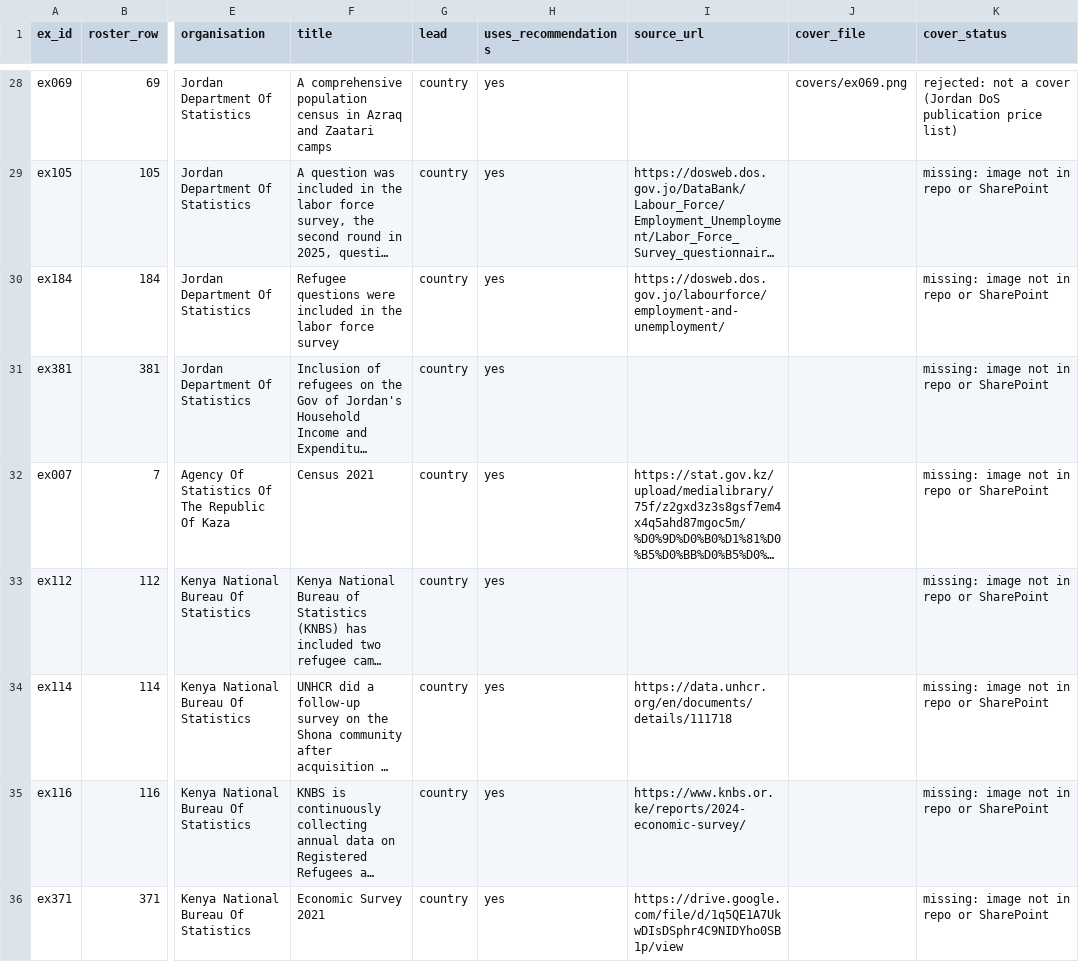
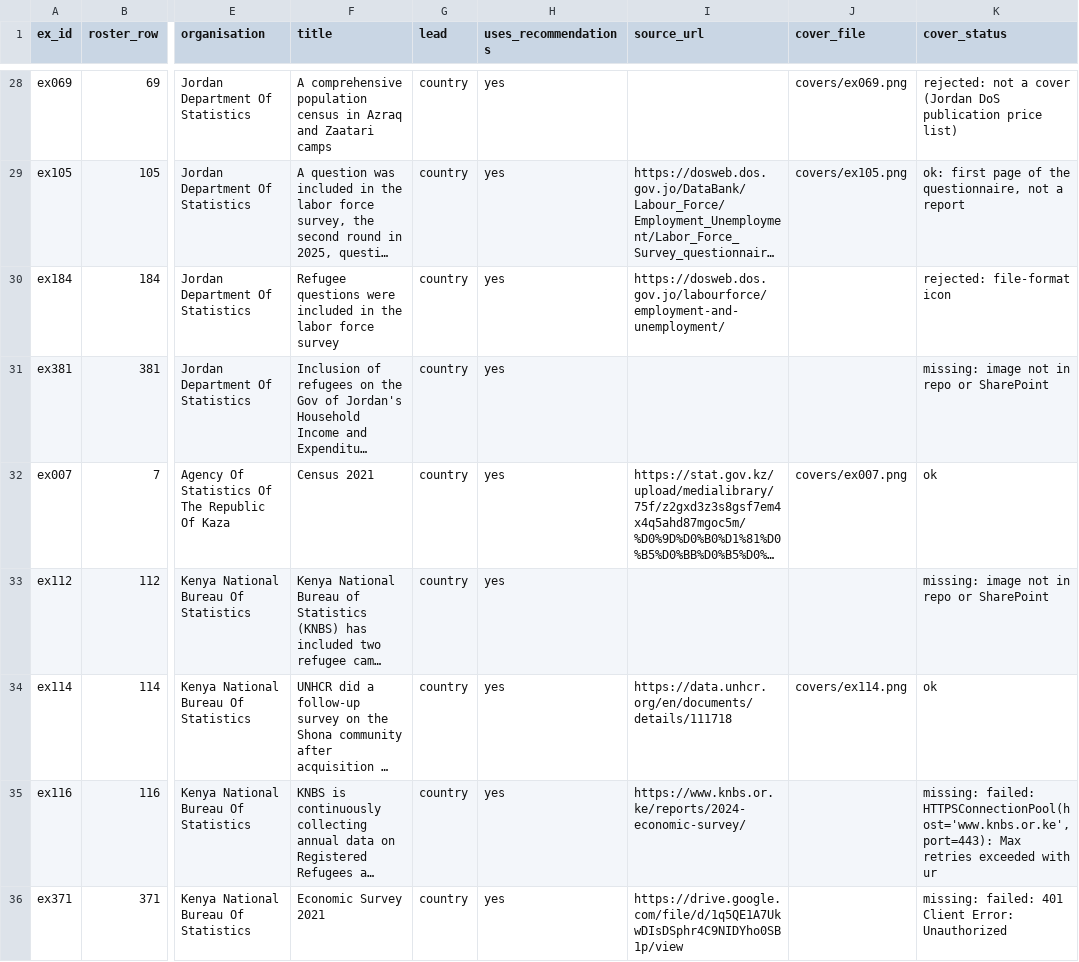
Before and after one commit to egrisstats/gain_sdg_workstream, a CSV file: data/gain_example_links.csv, drawn as a sheet; only a part is shown, gaps mark what is left out; long unchanged cells end in …; the diff covers the shown part only; the diff names each change by its address in the sheet, - before the commit and + after, or states it on an @@ line.

```diff
--- a/data/gain_example_links.csv
+++ b/data/gain_example_links.csv
-J29 (cover_file): (empty)
+J29 (cover_file): covers/ex105.png
-K29 (cover_status): missing: image not in repo or SharePoint
+K29 (cover_status): ok: first page of the questionnaire, not a report
-K30 (cover_status): missing: image not in repo or SharePoint
+K30 (cover_status): rejected: file-format icon
-J32 (cover_file): (empty)
+J32 (cover_file): covers/ex007.png
-K32 (cover_status): missing: image not in repo or SharePoint
+K32 (cover_status): ok
-J34 (cover_file): (empty)
+J34 (cover_file): covers/ex114.png
-K34 (cover_status): missing: image not in repo or SharePoint
+K34 (cover_status): ok
-K35 (cover_status): missing: image not in repo or SharePoint
+K35 (cover_status): missing: failed: HTTPSConnectionPool(host='www.knbs.or.ke', port=443): Max retries exceeded with ur
-K36 (cover_status): missing: image not in repo or SharePoint
+K36 (cover_status): missing: failed: 401 Client Error: Unauthorized
```
Also changed, not shown: 35 edited cells elsewhere in this file, 12 other files.
